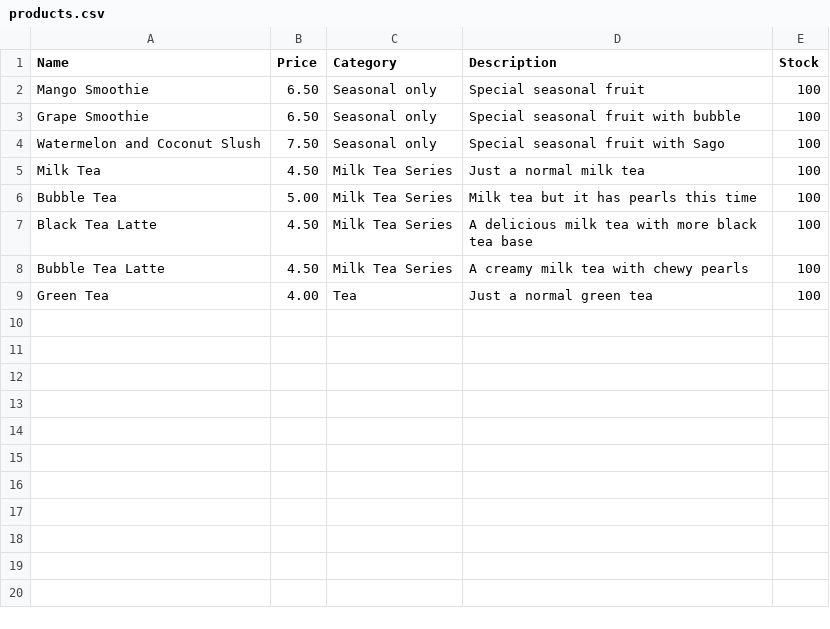
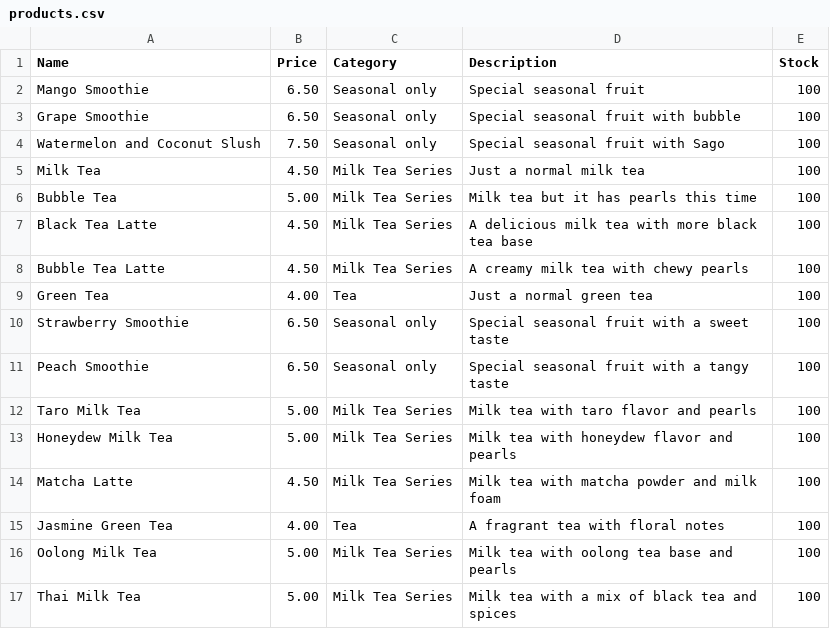
Before and after one commit to MarcoCat/HappyBrew, a CSV file: products.csv, drawn as a sheet.

Commit message:
adds more items

```diff
--- a/products.csv
+++ b/products.csv
@@ -9 +9,9 @@ Name,Price,Category,Description,Stock
 "Green Tea",4.00,"Tea","Just a normal green tea",100
+"Strawberry Smoothie",6.50,"Seasonal only","Special seasonal fruit with a sweet taste",100
+"Peach Smoothie",6.50,"Seasonal only","Special seasonal fruit with a tangy taste",100
+"Taro Milk Tea",5.00,"Milk Tea Series","Milk tea with taro flavor and pearls",100
+"Honeydew Milk Tea",5.00,"Milk Tea Series","Milk tea with honeydew flavor and pearls",100
+"Matcha Latte",4.50,"Milk Tea Series","Milk tea with matcha powder and milk foam",100
+"Jasmine Green Tea",4.00,"Tea","A fragrant tea with floral notes",100
+"Oolong Milk Tea",5.00,"Milk Tea Series","Milk tea with oolong tea base and pearls",100
+"Thai Milk Tea",5.00,"Milk Tea Series","Milk tea with a mix of black tea and spices",100
```
